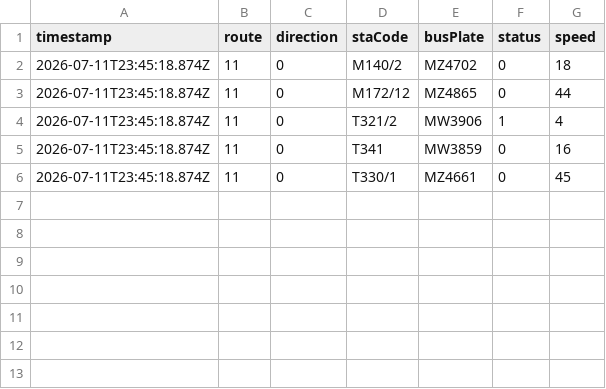
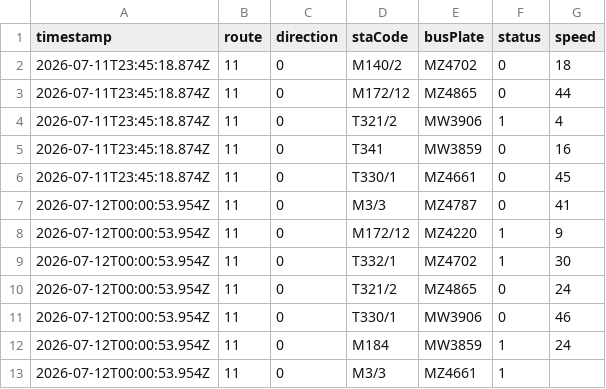
Before and after one commit to ChiHin-Lio/macau-bus-data, a CSV file: raw_logs/11.csv, drawn as a sheet; the diff names each change by its address in the sheet, - before the commit and + after, or states it on an @@ line.

Commit message:
scraper: update 11.csv via Cloudflare Worker

```diff
--- a/raw_logs/11.csv
+++ b/raw_logs/11.csv
+row 7: 2026-07-12T00:00:53.954Z | 11 | 0 | M3/3 | MZ4787 | 0 | 41
+row 8: 2026-07-12T00:00:53.954Z | 11 | 0 | M172/12 | MZ4220 | 1 | 9
+row 9: 2026-07-12T00:00:53.954Z | 11 | 0 | T332/1 | MZ4702 | 1 | 30
+row 10: 2026-07-12T00:00:53.954Z | 11 | 0 | T321/2 | MZ4865 | 0 | 24
+row 11: 2026-07-12T00:00:53.954Z | 11 | 0 | T330/1 | MW3906 | 0 | 46
+row 12: 2026-07-12T00:00:53.954Z | 11 | 0 | M184 | MW3859 | 1 | 24
+row 13: 2026-07-12T00:00:53.954Z | 11 | 0 | M3/3 | MZ4661 | 1
```
